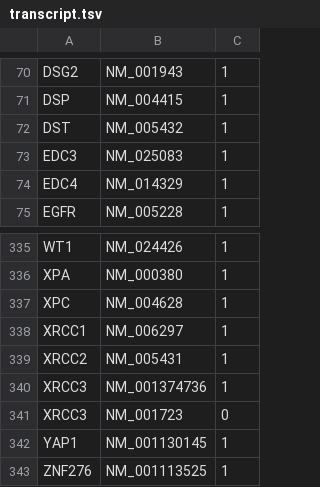
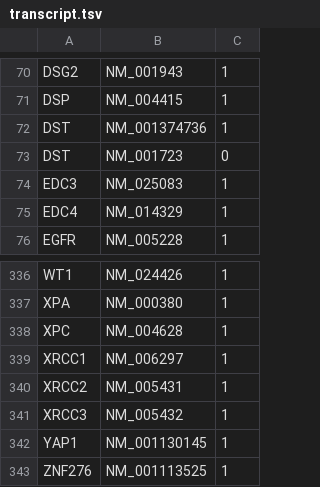
Before and after one commit to GC-HBOC/HerediCaRe_VCF_Upload, a TSV file: resources/transcript.tsv, drawn as a sheet; only a part is shown, gaps mark what is left out.

Commit message:
update transcript file

```diff
--- a/resources/transcript.tsv
+++ b/resources/transcript.tsv
@@ -71,3 +71,4 @@ DSG2	NM_001943	1
 DSP	NM_004415	1
-DST	NM_005432	1
+DST	NM_001374736	1
+DST	NM_001723	0
 EDC3	NM_025083	1
@@ -339,4 +340,3 @@ XRCC1	NM_006297	1
 XRCC2	NM_005431	1
-XRCC3	NM_001374736	1
-XRCC3	NM_001723	0
+XRCC3	NM_005432	1
 YAP1	NM_001130145	1
```
